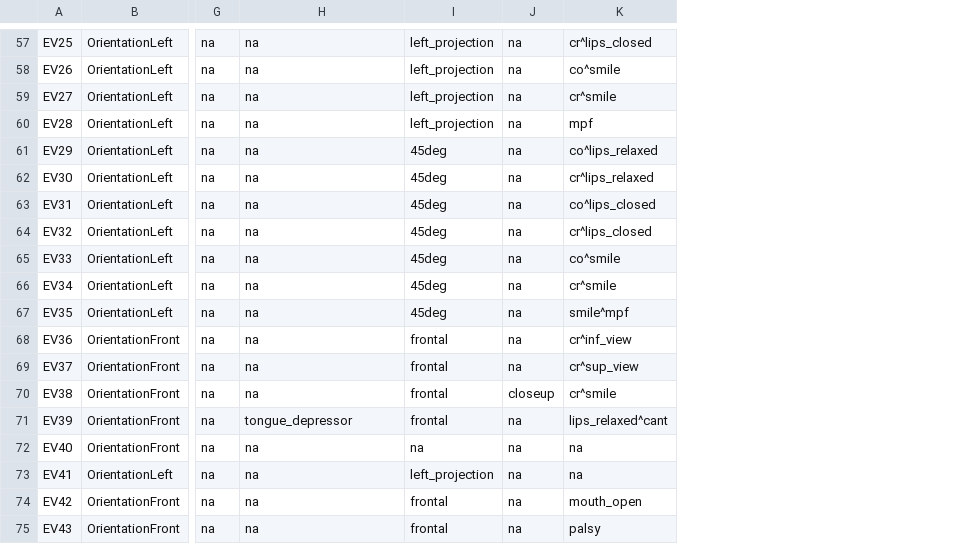
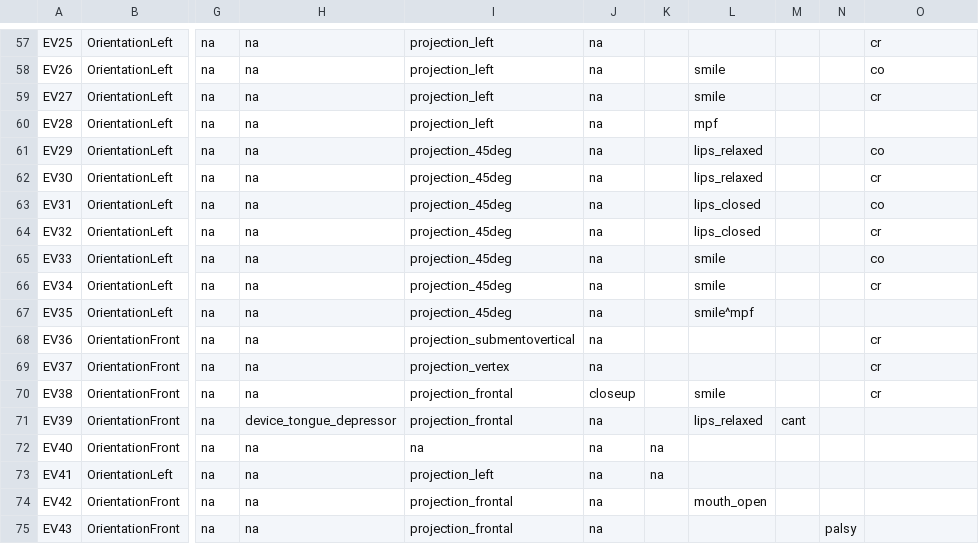
Before and after one commit to open-ortho/dicom4ortho, a CSV file: dicom4ortho/resources/views.csv, drawn as a sheet; only a part is shown, gaps mark what is left out; removed rows and columns are numbered as before the commit, all else as after; the diff covers the shown part only; the diff names each change by its address in the sheet, - before the commit and + after, or states it on an @@ line.

Commit message:
Update codes.csv and views.csv

```diff
--- a/dicom4ortho/resources/views.csv
+++ b/dicom4ortho/resources/views.csv
-column I, rows 57-75: left_projection | left_projection | left_projection | left_projection | 45deg | 45deg | 45deg | 45deg | 45deg | 45deg | 45deg | frontal | frontal | frontal | frontal | na | left_projection | frontal | frontal
+column I, rows 57-75: projection_left | projection_left | projection_left | projection_left | projection_45deg | projection_45deg | projection_45deg | projection_45deg | projection_45deg | projection_45deg | projection_45deg | projection_submentovertical | projection_vertex | projection_frontal | projection_frontal | na | projection_left | projection_frontal | projection_frontal
+column K, rows 72-73: na | na
+column L, rows 58-74: smile | smile | mpf | lips_relaxed | lips_relaxed | lips_closed | lips_closed | smile | smile | smile^mpf |  |  | smile | lips_relaxed |  |  | mouth_open
+column M, row 71: cant
+column N, row 75: palsy
-O57: cr^lips_closed
+O57: cr
-O58: co^smile
+O58: co
-O59: cr^smile
+O59: cr
-O60: mpf
+O60: (empty)
-O61: co^lips_relaxed
+O61: co
-O62: cr^lips_relaxed
+O62: cr
-O63: co^lips_closed
+O63: co
-O64: cr^lips_closed
+O64: cr
-O65: co^smile
+O65: co
-O66: cr^smile
+O66: cr
-O67: smile^mpf
+O67: (empty)
-O68: cr^inf_view
+O68: cr
-O69: cr^sup_view
+O69: cr
-O70: cr^smile
+O70: cr
-H71: tongue_depressor
+H71: device_tongue_depressor
-O71: lips_relaxed^cant
+O71: (empty)
-O72:O73: na
+O72:O73: (empty)
-O74: mouth_open
+O74: (empty)
-O75: palsy
+O75: (empty)
```
Also changed, not shown: 63 edited cells elsewhere in this file, dicom4ortho/resources/codes.csv.
